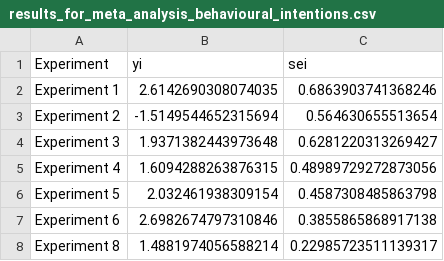
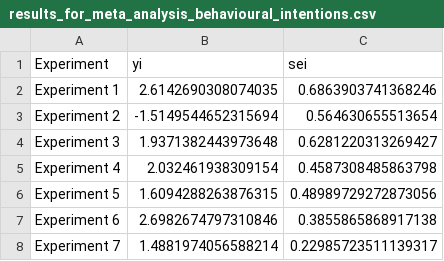
Before and after one commit to ianhussey/shared-features, a CSV file: meta analysis data/results_for_meta_analysis_behavioural_intentions.csv, drawn as a sheet.

Commit message:
updated processing, results, plot script and plot pdfs to reflect swapping of experiment numbering

```diff
--- a/meta analysis data/results_for_meta_analysis_behavioural_intentions.csv
+++ b/meta analysis data/results_for_meta_analysis_behavioural_intentions.csv
@@ -4,5 +4,5 @@ Experiment 2,-1.5149544652315694,0.564630655513654
 Experiment 3,1.9371382443973648,0.6281220313269427
-Experiment 4,1.6094288263876315,0.48989729272873056
-Experiment 5,2.032461938309154,0.4587308485863798
+Experiment 4,2.032461938309154,0.4587308485863798
+Experiment 5,1.6094288263876315,0.48989729272873056
 Experiment 6,2.6982674797310846,0.3855865868917138
-Experiment 8,1.4881974056588214,0.22985723511139317
+Experiment 7,1.4881974056588214,0.22985723511139317
```
Also changed, not shown: meta analysis data/results_for_meta_analysis_iat.csv, meta analysis data/results_for_meta_analysis_self_report.csv, 12 other files.
